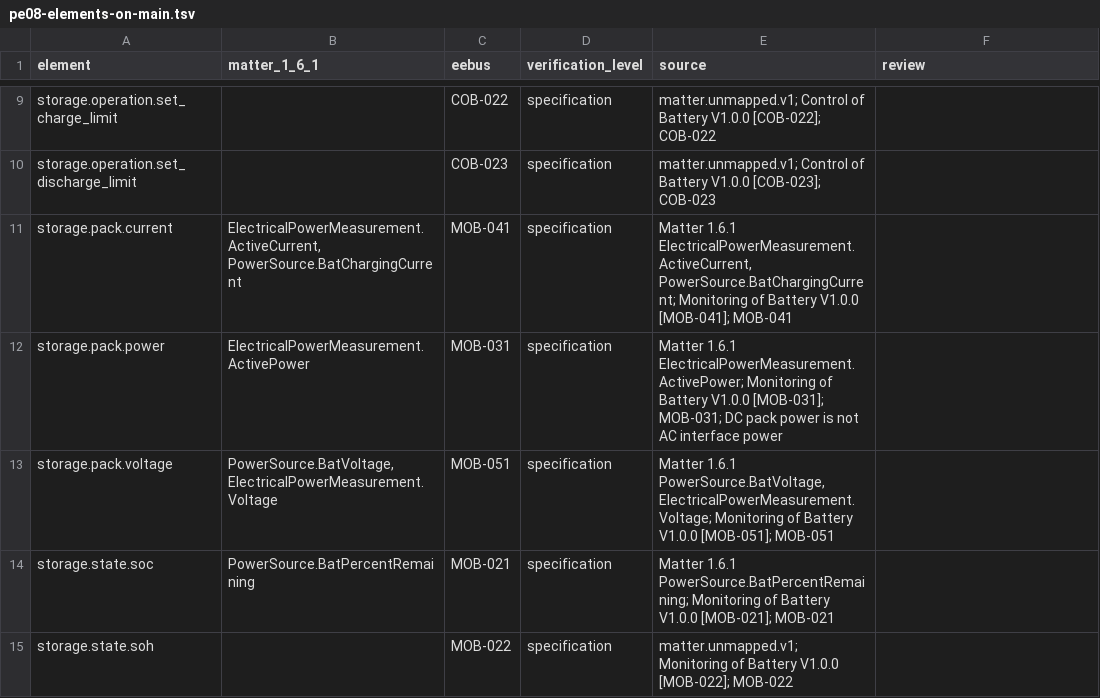
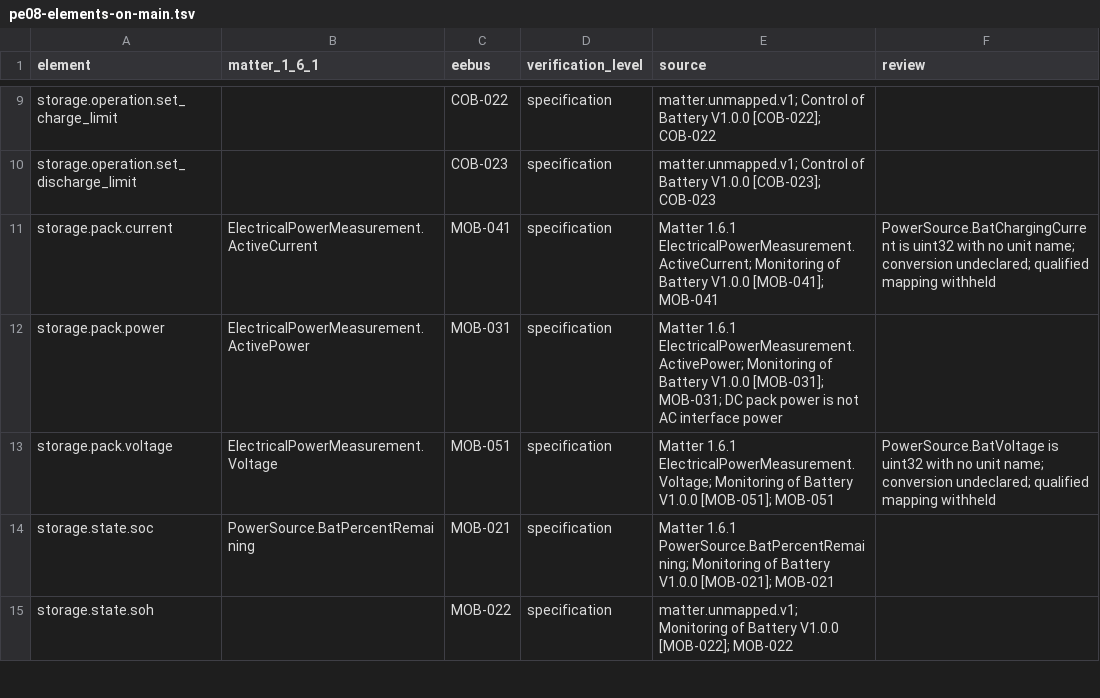
Before and after one commit to Project-Helianthus/helianthus-docs-semantic, a TSV file: acceptance/catalog-inputs/energy/pe08-elements-on-main.tsv, drawn as a sheet; only a part is shown, gaps mark what is left out.

```diff
--- a/acceptance/catalog-inputs/energy/pe08-elements-on-main.tsv
+++ b/acceptance/catalog-inputs/energy/pe08-elements-on-main.tsv
@@ -10,5 +10,5 @@ storage.operation.set_charge_limit		COB-022	specification	matter.unmapped.v1; Co
 storage.operation.set_discharge_limit		COB-023	specification	matter.unmapped.v1; Control of Battery V1.0.0 [COB-023]; COB-023	
-storage.pack.current	ElectricalPowerMeasurement.ActiveCurrent, PowerSource.BatChargingCurrent	MOB-041	specification	Matter 1.6.1 ElectricalPowerMeasurement.ActiveCurrent, PowerSource.BatChargingCurrent; Monitoring of Battery V1.0.0 [MOB-041]; MOB-041	
+storage.pack.current	ElectricalPowerMeasurement.ActiveCurrent	MOB-041	specification	Matter 1.6.1 ElectricalPowerMeasurement.ActiveCurrent; Monitoring of Battery V1.0.0 [MOB-041]; MOB-041	PowerSource.BatChargingCurrent is uint32 with no unit name; conversion undeclared; qualified mapping withheld
 storage.pack.power	ElectricalPowerMeasurement.ActivePower	MOB-031	specification	Matter 1.6.1 ElectricalPowerMeasurement.ActivePower; Monitoring of Battery V1.0.0 [MOB-031]; MOB-031; DC pack power is not AC interface power	
-storage.pack.voltage	PowerSource.BatVoltage, ElectricalPowerMeasurement.Voltage	MOB-051	specification	Matter 1.6.1 PowerSource.BatVoltage, ElectricalPowerMeasurement.Voltage; Monitoring of Battery V1.0.0 [MOB-051]; MOB-051	
+storage.pack.voltage	ElectricalPowerMeasurement.Voltage	MOB-051	specification	Matter 1.6.1 ElectricalPowerMeasurement.Voltage; Monitoring of Battery V1.0.0 [MOB-051]; MOB-051	PowerSource.BatVoltage is uint32 with no unit name; conversion undeclared; qualified mapping withheld
 storage.state.soc	PowerSource.BatPercentRemaining	MOB-021	specification	Matter 1.6.1 PowerSource.BatPercentRemaining; Monitoring of Battery V1.0.0 [MOB-021]; MOB-021	
```
Also changed, not shown: acceptance/catalog-inputs/energy/pe03-elements-on-main.tsv, 1 other file.
